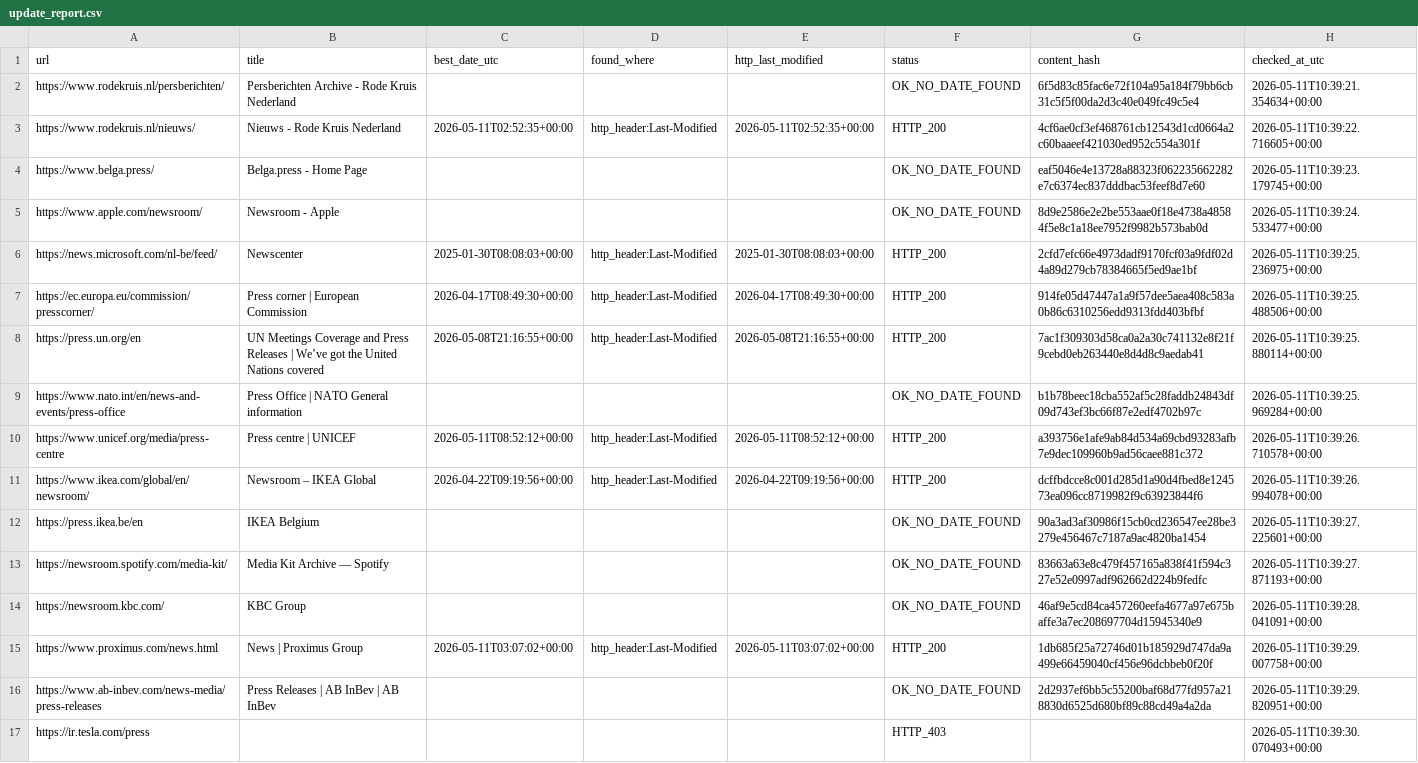
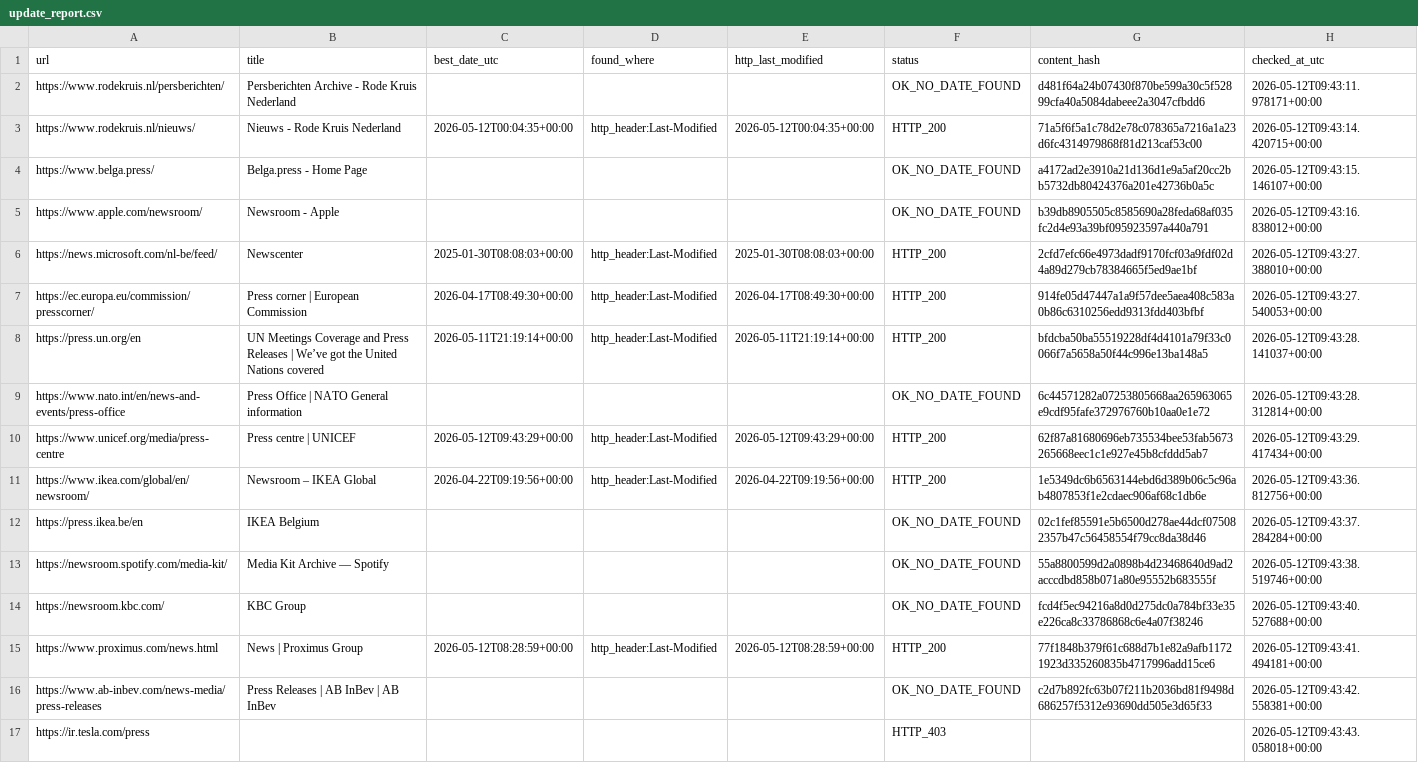
Before and after one commit to yonike2005-cell/Update-checker, a CSV file: output/update_report.csv, drawn as a sheet; the diff names each change by its address in the sheet, - before the commit and + after, or states it on an @@ line.

```diff
--- a/output/update_report.csv
+++ b/output/update_report.csv
-G2 (content_hash): 6f5d83c85fac6e72f104a95a184f79bb6cb31c5f5f00da2d3c40e049fc49c5e4
+G2 (content_hash): d481f64a24b07430f870be599a30c5f52899cfa40a5084dabeee2a3047cfbdd6
-H2 (checked_at_utc): 2026-05-11T10:39:21.354634+00:00
+H2 (checked_at_utc): 2026-05-12T09:43:11.978171+00:00
-C3 (best_date_utc): 2026-05-11T02:52:35+00:00
+C3 (best_date_utc): 2026-05-12T00:04:35+00:00
-E3 (http_last_modified): 2026-05-11T02:52:35+00:00
+E3 (http_last_modified): 2026-05-12T00:04:35+00:00
-G3 (content_hash): 4cf6ae0cf3ef468761cb12543d1cd0664a2c60baaeef421030ed952c554a301f
+G3 (content_hash): 71a5f6f5a1c78d2e78c078365a7216a1a23d6fc4314979868f81d213caf53c00
-H3 (checked_at_utc): 2026-05-11T10:39:22.716605+00:00
+H3 (checked_at_utc): 2026-05-12T09:43:14.420715+00:00
-G4 (content_hash): eaf5046e4e13728a88323f062235662282e7c6374ec837dddbac53feef8d7e60
+G4 (content_hash): a4172ad2e3910a21d136d1e9a5af20cc2bb5732db80424376a201e42736b0a5c
-H4 (checked_at_utc): 2026-05-11T10:39:23.179745+00:00
+H4 (checked_at_utc): 2026-05-12T09:43:15.146107+00:00
-G5 (content_hash): 8d9e2586e2e2be553aae0f18e4738a48584f5e8c1a18ee7952f9982b573bab0d
+G5 (content_hash): b39db8905505c8585690a28feda68af035fc2d4e93a39bf095923597a440a791
-H5 (checked_at_utc): 2026-05-11T10:39:24.533477+00:00
+H5 (checked_at_utc): 2026-05-12T09:43:16.838012+00:00
-H6 (checked_at_utc): 2026-05-11T10:39:25.236975+00:00
+H6 (checked_at_utc): 2026-05-12T09:43:27.388010+00:00
-H7 (checked_at_utc): 2026-05-11T10:39:25.488506+00:00
+H7 (checked_at_utc): 2026-05-12T09:43:27.540053+00:00
-C8 (best_date_utc): 2026-05-08T21:16:55+00:00
+C8 (best_date_utc): 2026-05-11T21:19:14+00:00
-E8 (http_last_modified): 2026-05-08T21:16:55+00:00
+E8 (http_last_modified): 2026-05-11T21:19:14+00:00
-G8 (content_hash): 7ac1f309303d58ca0a2a30c741132e8f21f9cebd0eb263440e8d4d8c9aedab41
+G8 (content_hash): bfdcba50ba55519228df4d4101a79f33c0066f7a5658a50f44c996e13ba148a5
-H8 (checked_at_utc): 2026-05-11T10:39:25.880114+00:00
+H8 (checked_at_utc): 2026-05-12T09:43:28.141037+00:00
-G9 (content_hash): b1b78beec18cba552af5c28faddb24843df09d743ef3bc66f87e2edf4702b97c
+G9 (content_hash): 6c44571282a07253805668aa265963065e9cdf95fafe372976760b10aa0e1e72
-H9 (checked_at_utc): 2026-05-11T10:39:25.969284+00:00
+H9 (checked_at_utc): 2026-05-12T09:43:28.312814+00:00
-C10 (best_date_utc): 2026-05-11T08:52:12+00:00
+C10 (best_date_utc): 2026-05-12T09:43:29+00:00
-E10 (http_last_modified): 2026-05-11T08:52:12+00:00
+E10 (http_last_modified): 2026-05-12T09:43:29+00:00
-G10 (content_hash): a393756e1afe9ab84d534a69cbd93283afb7e9dec109960b9ad56caee881c372
+G10 (content_hash): 62f87a81680696eb735534bee53fab5673265668eec1c1e927e45b8cfddd5ab7
-H10 (checked_at_utc): 2026-05-11T10:39:26.710578+00:00
+H10 (checked_at_utc): 2026-05-12T09:43:29.417434+00:00
-G11 (content_hash): dcffbdcce8c001d285d1a90d4fbed8e124573ea096cc8719982f9c63923844f6
+G11 (content_hash): 1e5349dc6b6563144ebd6d389b06c5c96ab4807853f1e2cdaec906af68c1db6e
-H11 (checked_at_utc): 2026-05-11T10:39:26.994078+00:00
+H11 (checked_at_utc): 2026-05-12T09:43:36.812756+00:00
-G12 (content_hash): 90a3ad3af30986f15cb0cd236547ee28be3279e456467c7187a9ac4820ba1454
+G12 (content_hash): 02c1fef85591e5b6500d278ae44dcf075082357b47c56458554f79cc8da38d46
-H12 (checked_at_utc): 2026-05-11T10:39:27.225601+00:00
+H12 (checked_at_utc): 2026-05-12T09:43:37.284284+00:00
-G13 (content_hash): 83663a63e8c479f457165a838f41f594c327e52e0997adf962662d224b9fedfc
+G13 (content_hash): 55a8800599d2a0898b4d23468640d9ad2acccdbd858b071a80e95552b683555f
-H13 (checked_at_utc): 2026-05-11T10:39:27.871193+00:00
+H13 (checked_at_utc): 2026-05-12T09:43:38.519746+00:00
-G14 (content_hash): 46af9e5cd84ca457260eefa4677a97e675baffe3a7ec208697704d15945340e9
+G14 (content_hash): fcd4f5ec94216a8d0d275dc0a784bf33e35e226ca8c33786868c6e4a07f38246
-H14 (checked_at_utc): 2026-05-11T10:39:28.041091+00:00
+H14 (checked_at_utc): 2026-05-12T09:43:40.527688+00:00
-C15 (best_date_utc): 2026-05-11T03:07:02+00:00
+C15 (best_date_utc): 2026-05-12T08:28:59+00:00
-E15 (http_last_modified): 2026-05-11T03:07:02+00:00
+E15 (http_last_modified): 2026-05-12T08:28:59+00:00
-G15 (content_hash): 1db685f25a72746d01b185929d747da9a499e66459040cf456e96dcbbeb0f20f
+G15 (content_hash): 77f1848b379f61c688d7b1e82a9afb11721923d335260835b4717996add15ce6
-H15 (checked_at_utc): 2026-05-11T10:39:29.007758+00:00
+H15 (checked_at_utc): 2026-05-12T09:43:41.494181+00:00
-G16 (content_hash): 2d2937ef6bb5c55200baf68d77fd957a218830d6525d680bf89c88cd49a4a2da
+G16 (content_hash): c2d7b892fc63b07f211b2036bd81f9498d686257f5312e93690dd505e3d65f33
-H16 (checked_at_utc): 2026-05-11T10:39:29.820951+00:00
+H16 (checked_at_utc): 2026-05-12T09:43:42.558381+00:00
-H17 (checked_at_utc): 2026-05-11T10:39:30.070493+00:00
+H17 (checked_at_utc): 2026-05-12T09:43:43.058018+00:00
```
